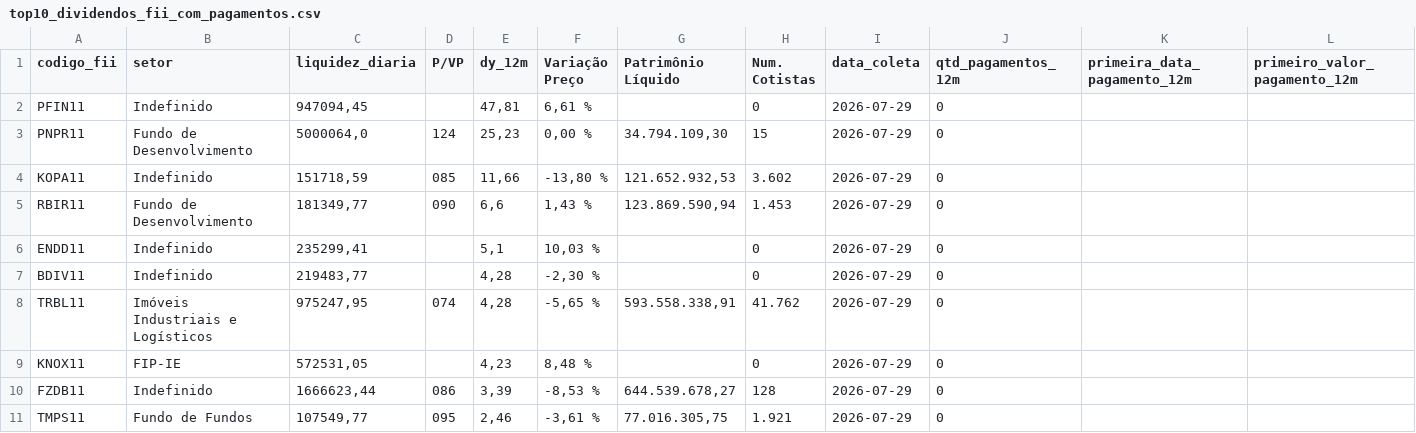
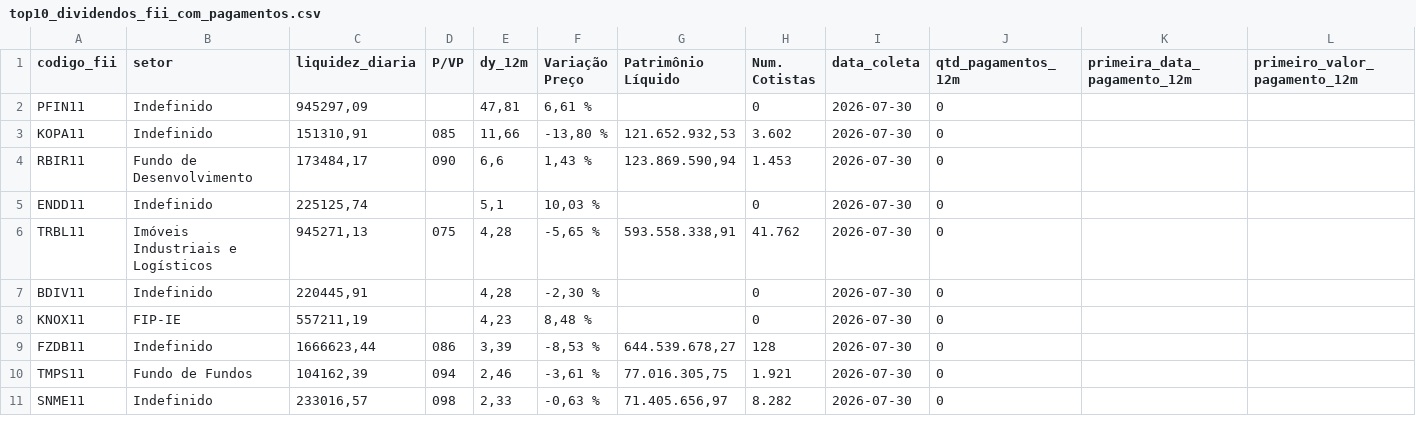
Before and after one commit to VBGVictor/CVM-FII-Data, a CSV file: output/dados_projeto/top10_dividendos_fii_com_pagamentos.csv, drawn as a sheet; only a part is shown; removed rows and columns are numbered as before the commit, all else as after; rows hold the shown columns only; the diff names each change by its address in the sheet, - before the commit and + after, or states it on an @@ line.

```diff
--- a/output/dados_projeto/top10_dividendos_fii_com_pagamentos.csv
+++ b/output/dados_projeto/top10_dividendos_fii_com_pagamentos.csv
-C2 (liquidez_diaria): 947094,45
+C2 (liquidez_diaria): 945297,09
-I2 (data_coleta): 2026-07-29
+I2 (data_coleta): 2026-07-30
-row 3: PNPR11 | Fundo de Desenvolvimento | 5000064,0 | 124 | 25,23 | 0,00 % | 34.794.109,30 | 15 | 2026-07-29 | 0
-C3 (liquidez_diaria): 151718,59
+C3 (liquidez_diaria): 151310,91
-I3:I5 (data_coleta): 2026-07-29
+I3:I5 (data_coleta): 2026-07-30
-C4 (liquidez_diaria): 181349,77
+C4 (liquidez_diaria): 173484,17
-C5 (liquidez_diaria): 235299,41
+C5 (liquidez_diaria): 225125,74
+row 6: TRBL11 | Imóveis Industriais e Logísticos | 945271,13 | 075 | 4,28 | -5,65 % | 593.558.338,91 | 41.762 | 2026-07-30 | 0
-C7 (liquidez_diaria): 219483,77
+C7 (liquidez_diaria): 220445,91
-I7 (data_coleta): 2026-07-29
+I7 (data_coleta): 2026-07-30
-row 8: TRBL11 | Imóveis Industriais e Logísticos | 975247,95 | 074 | 4,28 | -5,65 % | 593.558.338,91 | 41.762 | 2026-07-29 | 0
-C8 (liquidez_diaria): 572531,05
+C8 (liquidez_diaria): 557211,19
-I8:I10 (data_coleta): 2026-07-29
+I8:I10 (data_coleta): 2026-07-30
-C10 (liquidez_diaria): 107549,77
+C10 (liquidez_diaria): 104162,39
-D10 (P/VP): 095
+D10 (P/VP): 094
+row 11: SNME11 | Indefinido | 233016,57 | 098 | 2,33 | -0,63 % | 71.405.656,97 | 8.282 | 2026-07-30 | 0
```
